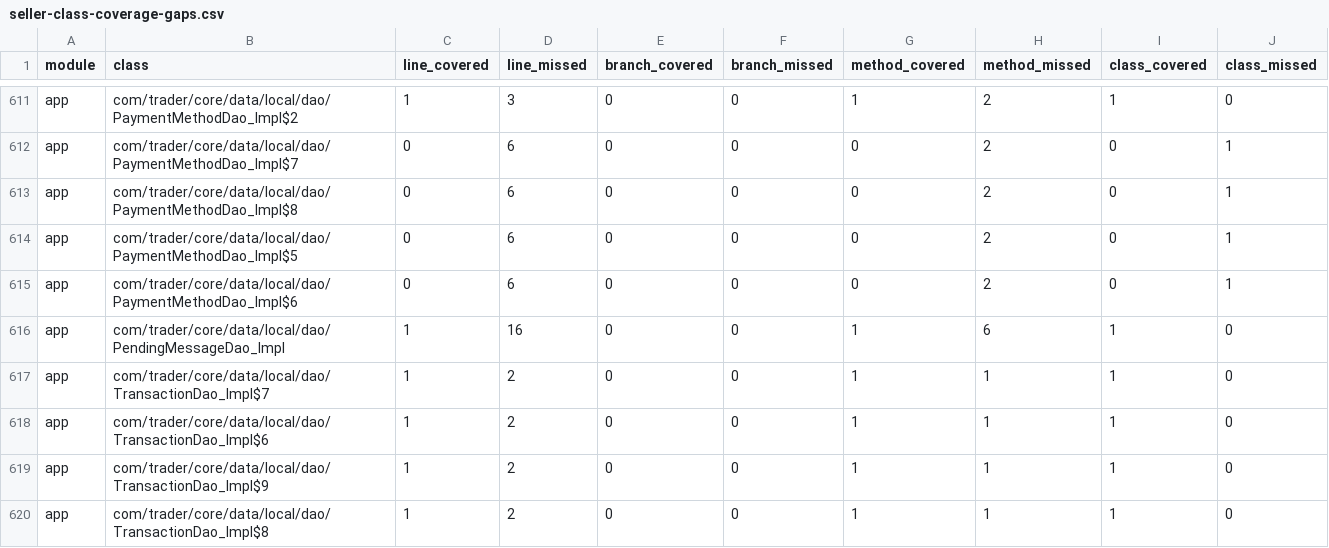
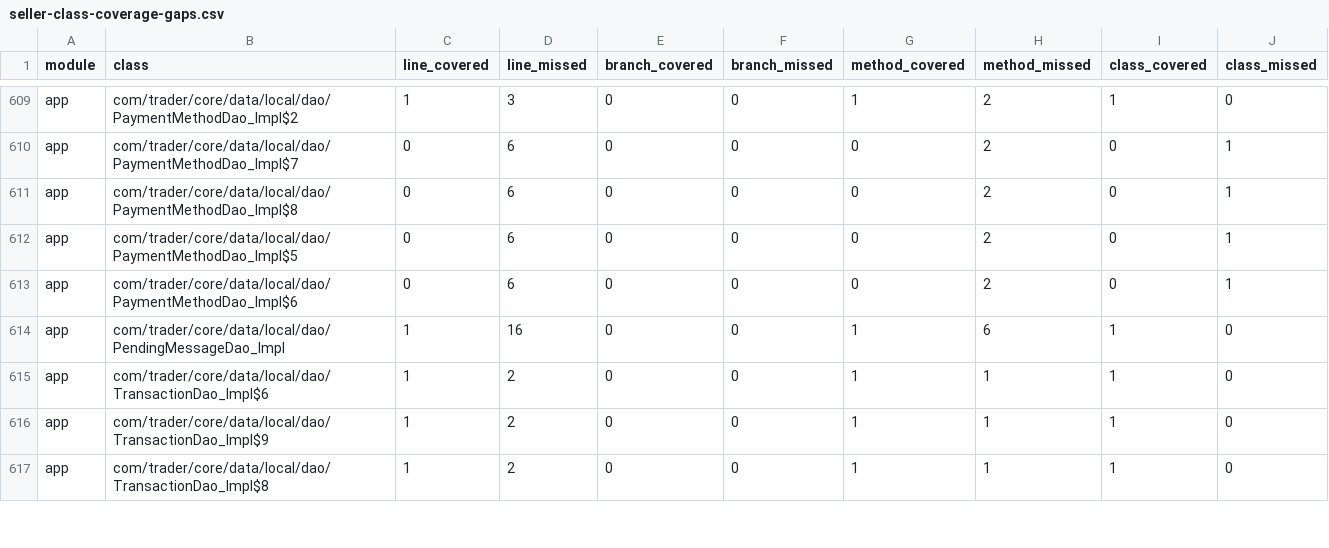
Before and after one commit to mohammedakkad/SalesManager, a CSV file: docs/qa/seller-class-coverage-gaps.csv, drawn as a sheet; only a part is shown, gaps mark what is left out; the diff covers the shown part only.

Commit message:
fix(seller): guard retry acknowledgements and provision an isolated CI SDK

```diff
--- a/docs/qa/seller-class-coverage-gaps.csv
+++ b/docs/qa/seller-class-coverage-gaps.csv
@@ -616,3 +614,2 @@ app,com/trader/core/data/local/dao/PaymentMethodDao_Impl$6,0,6,0,0,0,2,0,1
 app,com/trader/core/data/local/dao/PendingMessageDao_Impl,1,16,0,0,1,6,1,0
-app,com/trader/core/data/local/dao/TransactionDao_Impl$7,1,2,0,0,1,1,1,0
 app,com/trader/core/data/local/dao/TransactionDao_Impl$6,1,2,0,0,1,1,1,0
```
Also changed, not shown: 3 removed rows and 14 edited cells elsewhere in this file, docs/qa/seller-coverage-gaps.csv, 54 other files.
